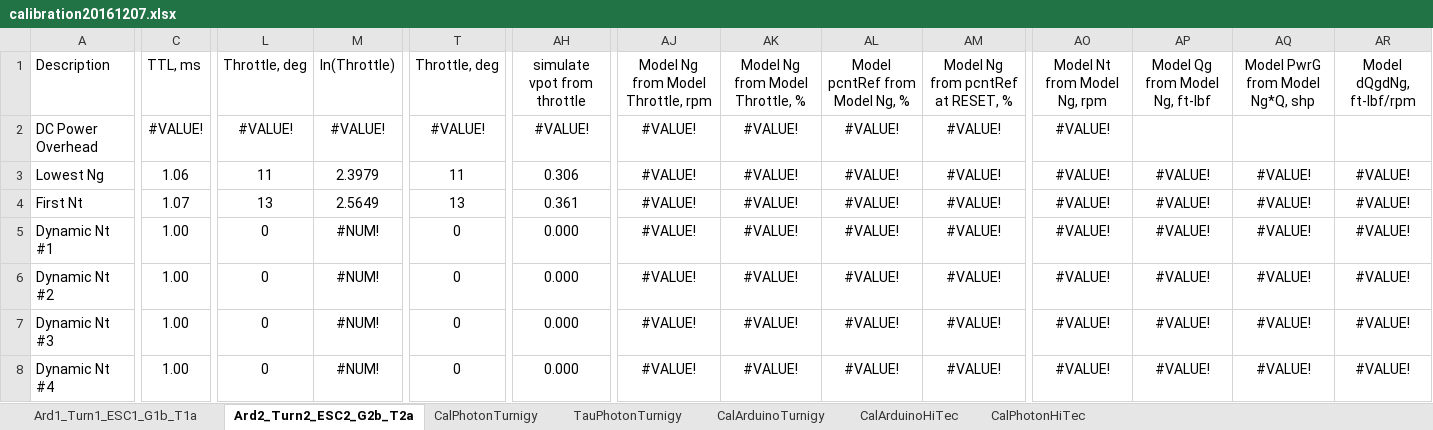
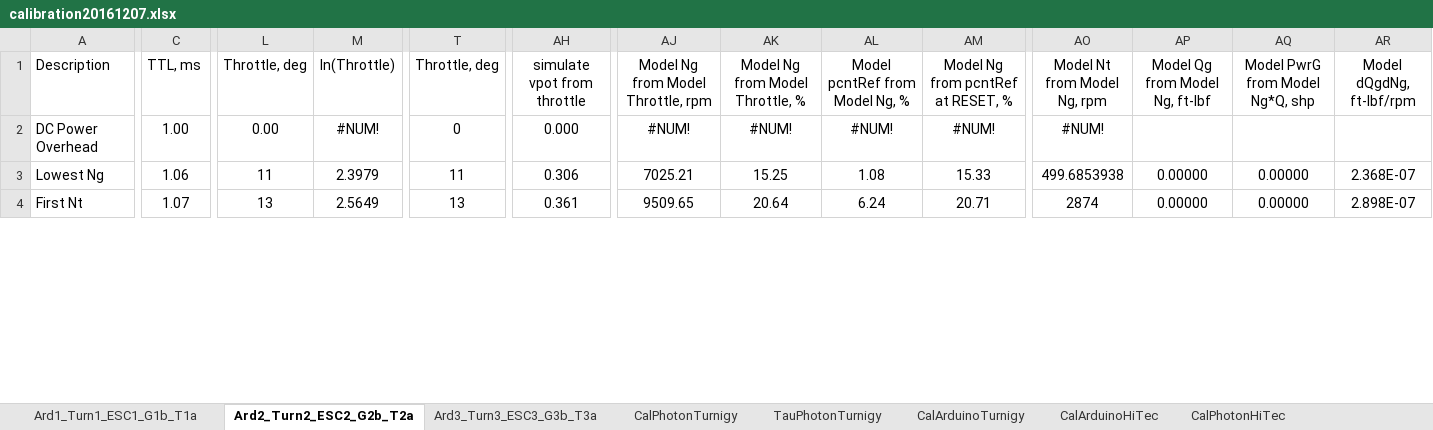
Before and after one commit to davegutz/ESC, an Excel workbook: myESC-Particle-DEV/saves/calibration20161207.xlsx, sheet Ard2_Turn2_ESC2_G2b_T2a, drawn as a sheet; only a part is shown, gaps mark what is left out; values as stored, in another font and other column widths than the file's, no borders; charts and pictures not drawn; removed rows and columns are numbered as before the commit, all else as after; rows hold the shown columns only; the diff covers the shown part only; the diff names each change by its address in the sheet, - before the commit and + after, or states it on an @@ line.

```diff
--- a/myESC-Particle-DEV/saves/calibration20161207.xlsx (sheet Ard2_Turn2_ESC2_G2b_T2a)
+++ b/myESC-Particle-DEV/saves/calibration20161207.xlsx (sheet Ard2_Turn2_ESC2_G2b_T2a)
+sheet tab: Ard3_Turn3_ESC3_G3b_T3a
-C2 (TTL, ms): #VALUE!
+C2 (TTL, ms): 1.00
-L2 (Throttle, deg): #VALUE!
+L2 (Throttle, deg): 0.00
-M2 (ln(Throttle)): #VALUE!
+M2 (ln(Throttle)): #NUM!
-T2 (Throttle, deg): #VALUE!
+T2 (Throttle, deg): 0
-AH2 (simulate vpot from throttle): #VALUE!
+AH2 (simulate vpot from throttle): 0.000
-AJ2: #VALUE!
+AJ2: #NUM!
-AK2 (Model Ng from Model Throttle, %): #VALUE!
+AK2 (Model Ng from Model Throttle, %): #NUM!
-AL2 (Model pcntRef from Model Ng, %): #VALUE!
+AL2 (Model pcntRef from Model Ng, %): #NUM!
-AM2: #VALUE!
+AM2: #NUM!
-AO2 (Model Nt from Model Ng, rpm): #VALUE!
+AO2 (Model Nt from Model Ng, rpm): #NUM!
-AJ3: #VALUE!
+AJ3: 7025.21
-AK3 (Model Ng from Model Throttle, %): #VALUE!
+AK3 (Model Ng from Model Throttle, %): 15.25
-AL3 (Model pcntRef from Model Ng, %): #VALUE!
+AL3 (Model pcntRef from Model Ng, %): 1.08
-AM3: #VALUE!
+AM3: 15.33
-AO3 (Model Nt from Model Ng, rpm): #VALUE!
+AO3 (Model Nt from Model Ng, rpm): 499.6853938
-AP3:AP4 (Model Qg from Model Ng, ft-lbf): #VALUE!
+AP3:AP4 (Model Qg from Model Ng, ft-lbf): 0.00000
-AQ3:AQ4 (Model PwrG from Model Ng*Q, shp): #VALUE!
+AQ3:AQ4 (Model PwrG from Model Ng*Q, shp): 0.00000
-AR3 (Model dQgdNg, ft-lbf/rpm): #VALUE!
+AR3 (Model dQgdNg, ft-lbf/rpm): 2.368E-07
-AJ4: #VALUE!
+AJ4: 9509.65
-AK4 (Model Ng from Model Throttle, %): #VALUE!
+AK4 (Model Ng from Model Throttle, %): 20.64
-AL4 (Model pcntRef from Model Ng, %): #VALUE!
+AL4 (Model pcntRef from Model Ng, %): 6.24
-AM4: #VALUE!
+AM4: 20.71
-AO4 (Model Nt from Model Ng, rpm): #VALUE!
+AO4 (Model Nt from Model Ng, rpm): 2874
-AR4 (Model dQgdNg, ft-lbf/rpm): #VALUE!
+AR4 (Model dQgdNg, ft-lbf/rpm): 2.898E-07
-row 5: Dynamic Nt #1 | 1.00 | 0 | #NUM! | 0 | 0.000 | #VALUE! | #VALUE! | #VALUE! | #VALUE! | #VALUE! | #VALUE! | #VALUE! | #VALUE!
-row 6: Dynamic Nt #2 | 1.00 | 0 | #NUM! | 0 | 0.000 | #VALUE! | #VALUE! | #VALUE! | #VALUE! | #VALUE! | #VALUE! | #VALUE! | #VALUE!
-row 7: Dynamic Nt #3 | 1.00 | 0 | #NUM! | 0 | 0.000 | #VALUE! | #VALUE! | #VALUE! | #VALUE! | #VALUE! | #VALUE! | #VALUE! | #VALUE!
-row 8: Dynamic Nt #4 | 1.00 | 0 | #NUM! | 0 | 0.000 | #VALUE! | #VALUE! | #VALUE! | #VALUE! | #VALUE! | #VALUE! | #VALUE! | #VALUE!
```
Also changed, not shown: 12 added rows, 8 removed rows, 30 edited cells and cell formats elsewhere in this sheet, sheet Ard1_Turn1_ESC1_G1b_T1a, charts or pictures, 3 other files.
